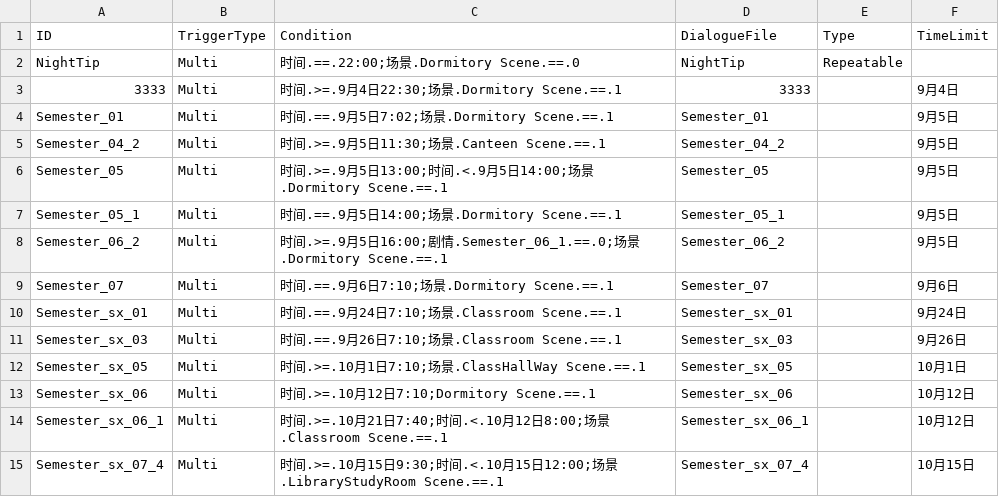
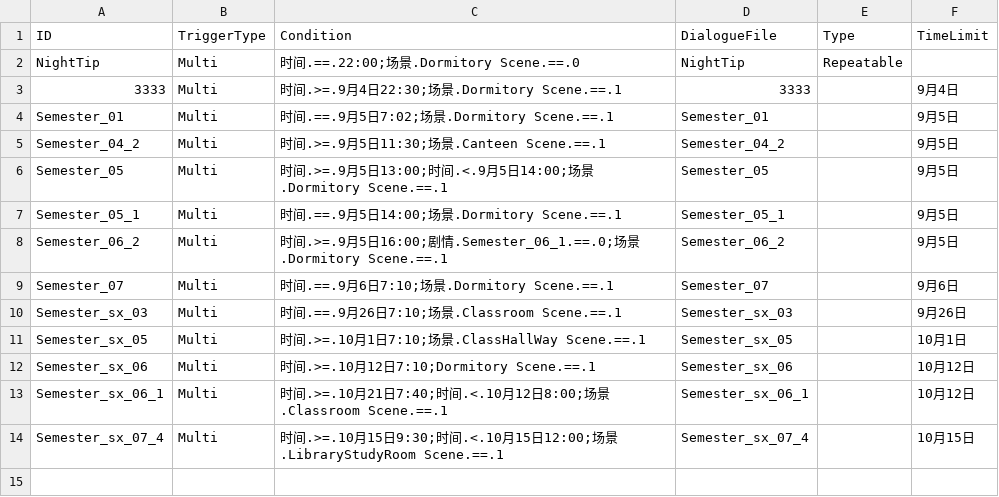
Before and after one commit to eggy01/RealSchoolDaily, a CSV file: SchoolDaily/Assets/Resources/AutoDialogueList.csv, drawn as a sheet.

```diff
--- a/SchoolDaily/Assets/Resources/AutoDialogueList.csv
+++ b/SchoolDaily/Assets/Resources/AutoDialogueList.csv
@@ -9,3 +9,2 @@ Semester_06_2,Multi,时间.>=.9月5日16:00;剧情.Semester_06_1.==.0;场景.Dor
 Semester_07,Multi,时间.==.9月6日7:10;场景.Dormitory Scene.==.1,Semester_07,,9月6日
-Semester_sx_01,Multi,时间.==.9月24日7:10;场景.Classroom Scene.==.1,Semester_sx_01,,9月24日
 Semester_sx_03,Multi,时间.==.9月26日7:10;场景.Classroom Scene.==.1,Semester_sx_03,,9月26日
```
Also changed, not shown: SchoolDaily/Assets/Resources/DialogueCSV/Beginner/Beginner_02.csv, SchoolDaily/Assets/Resources/DialogueCSV/Semester1/default/Semester_07_2.csv, 56 other files.
